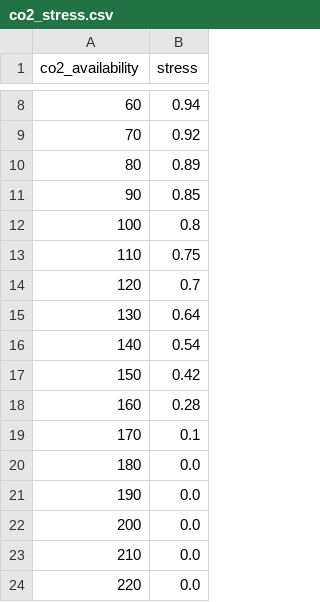
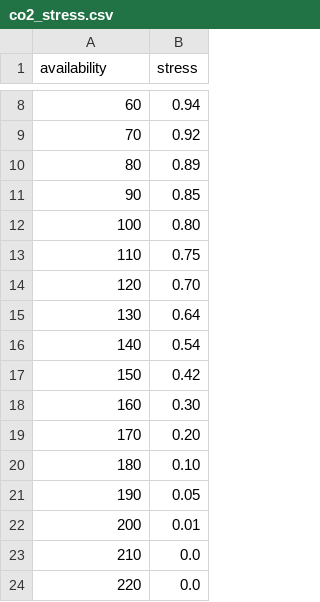
Before and after one commit to ggn1/Dissertation-TCD, a CSV file: Experiments/data/co2_stress.csv, drawn as a sheet; only a part is shown, gaps mark what is left out; the diff names each change by its address in the sheet, - before the commit and + after, or states it on an @@ line.

```diff
--- a/Experiments/data/co2_stress.csv
+++ b/Experiments/data/co2_stress.csv
-A1: co2_availability
+A1: availability
-B12 (stress): 0.8
+B12 (stress): 0.80
-B14 (stress): 0.7
+B14 (stress): 0.70
-B18 (stress): 0.28
+B18 (stress): 0.30
-B19 (stress): 0.1
+B19 (stress): 0.20
-B20 (stress): 0.0
+B20 (stress): 0.10
-B21 (stress): 0.0
+B21 (stress): 0.05
-B22 (stress): 0.0
+B22 (stress): 0.01
```
Also changed, not shown: 12 other files.
